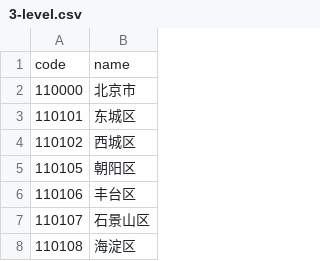
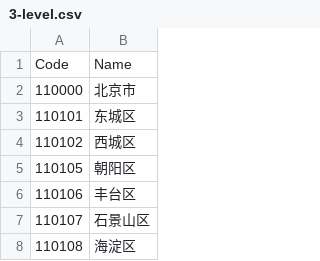
Before and after one commit to yzchan/district, a CSV file: data/3-level.csv, drawn as a sheet; only a part is shown; removed rows and columns are numbered as before the commit, all else as after; the diff names each change by its address in the sheet, - before the commit and + after, or states it on an @@ line.

```diff
--- a/data/3-level.csv
+++ b/data/3-level.csv
-row 1: code | name
+row 1: Code | Name
```
Also changed, not shown: 4 other files.
